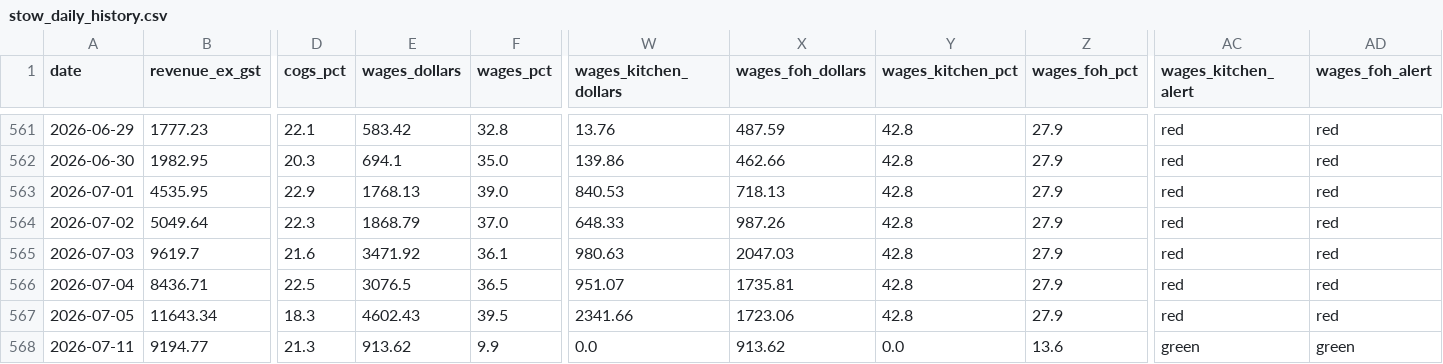
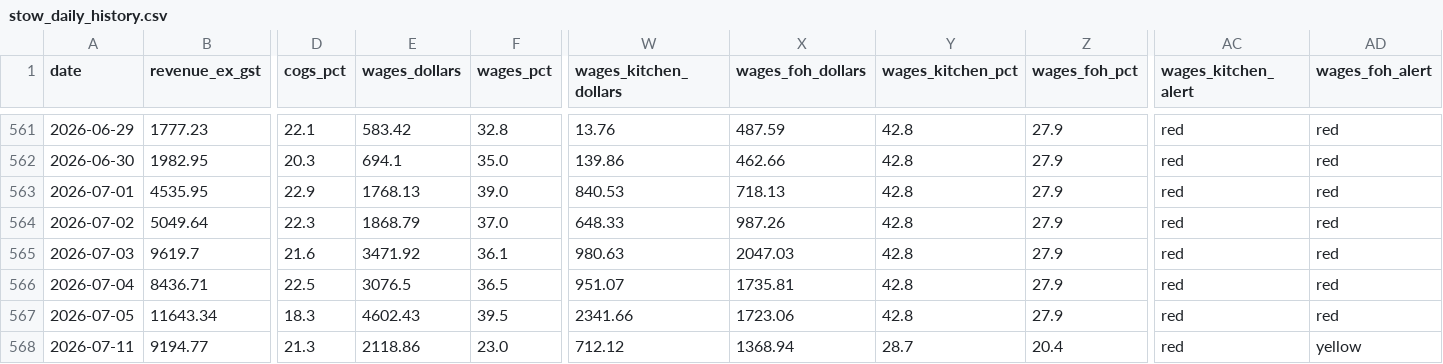
Before and after one commit to zakstowaway/mari-daily-reporting, a CSV file: data/stow_daily_history.csv, drawn as a sheet; only a part is shown, gaps mark what is left out; the diff names each change by its address in the sheet, - before the commit and + after, or states it on an @@ line.

Commit message:
Daily pull stowaway 2026-07-11

```diff
--- a/data/stow_daily_history.csv
+++ b/data/stow_daily_history.csv
-E568 (wages_dollars): 913.62
+E568 (wages_dollars): 2118.86
-F568 (wages_pct): 9.9
+F568 (wages_pct): 23.0
-W568 (wages_kitchen_dollars): 0.0
+W568 (wages_kitchen_dollars): 712.12
-X568 (wages_foh_dollars): 913.62
+X568 (wages_foh_dollars): 1368.94
-Y568 (wages_kitchen_pct): 0.0
+Y568 (wages_kitchen_pct): 28.7
-Z568 (wages_foh_pct): 13.6
+Z568 (wages_foh_pct): 20.4
-AC568 (wages_kitchen_alert): green
+AC568 (wages_kitchen_alert): red
-AD568 (wages_foh_alert): green
+AD568 (wages_foh_alert): yellow
```
Also changed, not shown: 2 other files.
